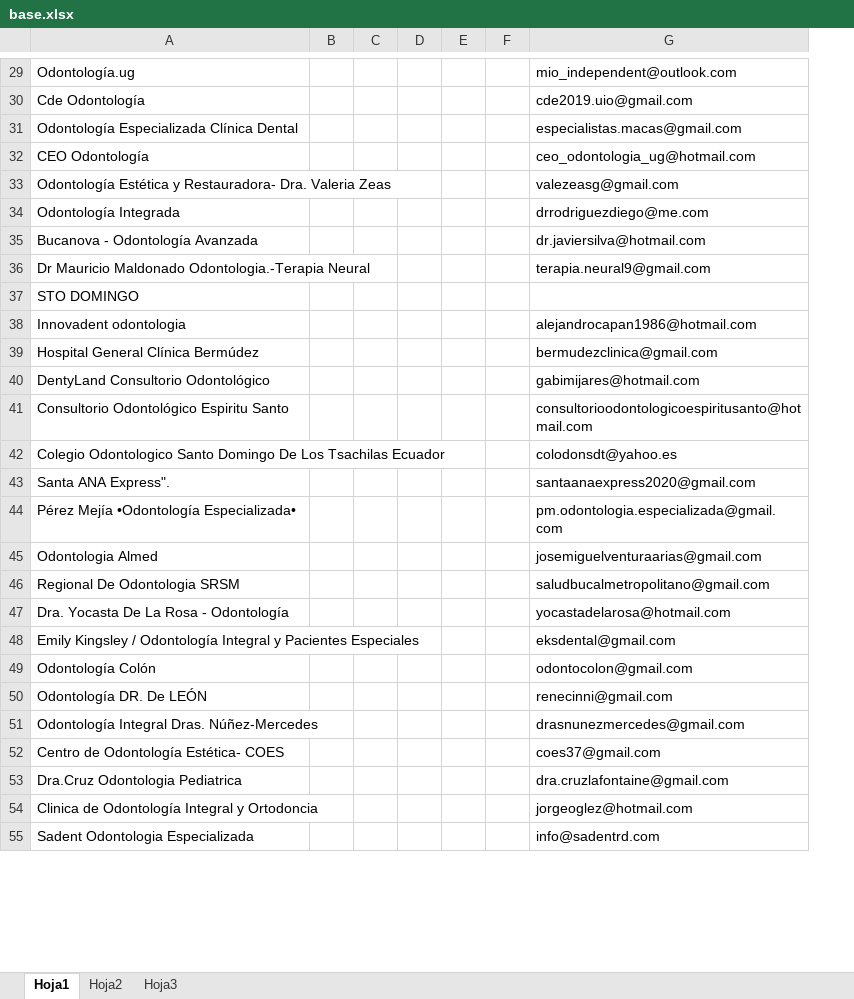
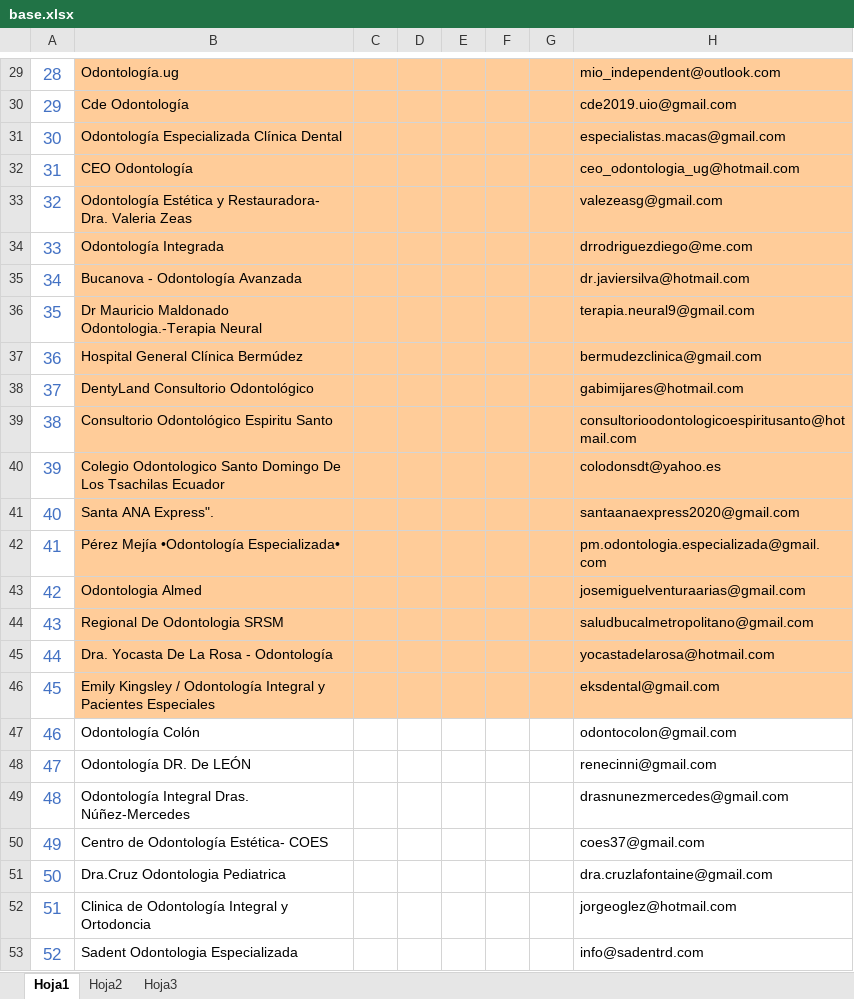
Before and after one commit to bryher/Devher2, an Excel workbook: base.xlsx, sheet Hoja1, drawn as a sheet; only a part is shown, gaps mark what is left out; values as stored, in another font and other column widths than the file's, no borders; removed rows and columns are numbered as before the commit, all else as after; the diff covers the shown part only; the diff names each change by its address in the sheet, - before the commit and + after, or states it on an @@ line.

```diff
--- a/base.xlsx (sheet Hoja1)
+++ b/base.xlsx (sheet Hoja1)
+column A, rows 29-53: 28 | 29 | 30 | 31 | 32 | 33 | 34 | 35 | 36 | 37 | 38 | 39 | 40 | 41 | 42 | 43 | 44 | 45 | 46 | 47 | 48 | 49 | 50 | 51 | 52
-column C, empty
+column G, empty
-B29:C36 fill: none
+B29:C36 fill: #FFCC99
-D29:F36 fill: none
+D29:F36 fill: #FFCC99
-H29:H36 fill: none
+H29:H36 fill: #FFCC99
-row 37: STO DOMINGO
-row 38: Innovadent odontologia |  |  |  |  |  | alejandrocapan1986@hotmail.com
-B37:C46 fill: none
+B37:C46 fill: #FFCC99
-D37:F46 fill: none
+D37:F46 fill: #FFCC99
-H37:H46 fill: none
+H37:H46 fill: #FFCC99
```
Also changed, not shown: 45 added rows, 2 edited cells and cell formats elsewhere in this sheet, 2 other files.
